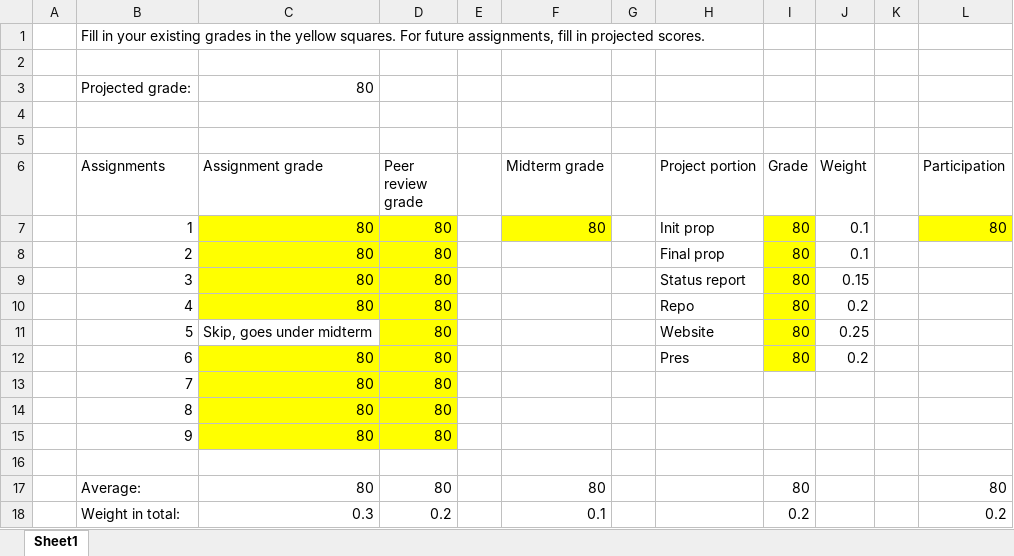
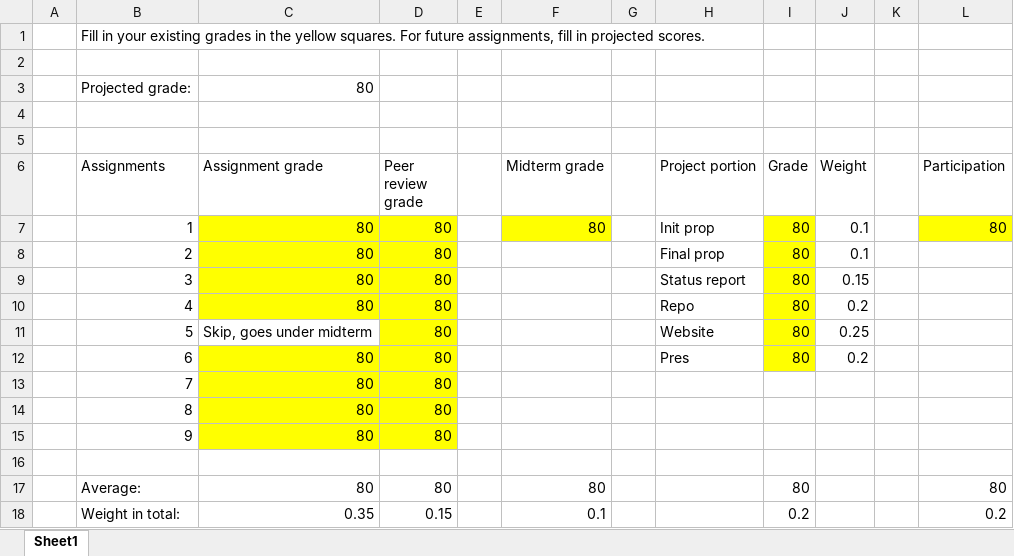
Before and after one commit to LeDataSciFi/ledatascifi-2024, an Excel workbook: handouts/grade_calc.xlsx, sheet Sheet1, drawn as a sheet; values as stored, in another font and other column widths than the file's, no borders; the diff names each change by its address in the sheet, - before the commit and + after, or states it on an @@ line.

Commit message:
Update grade_calc.xlsx

```diff
--- a/handouts/grade_calc.xlsx (sheet Sheet1)
+++ b/handouts/grade_calc.xlsx (sheet Sheet1)
-C18 (Assignment grade): 0.3
+C18 (Assignment grade): 0.35
-D18 (Peer review grade): 0.2
+D18 (Peer review grade): 0.15
```
